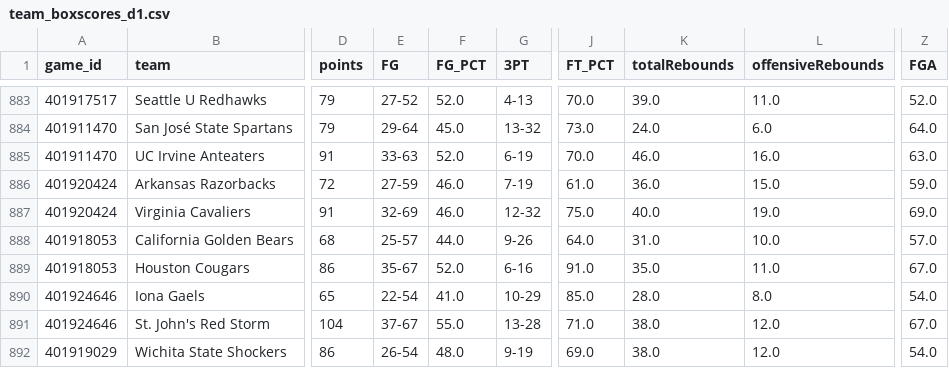
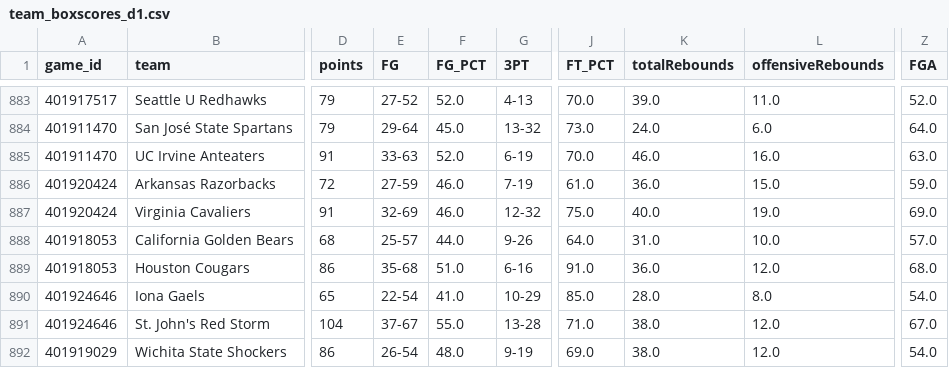
Before and after one commit to cashcarpenter14-ui/cbb-analytics-site, a CSV file: raw_data/2026_27/team_boxscores_d1.csv, drawn as a sheet; only a part is shown, gaps mark what is left out; the diff names each change by its address in the sheet, - before the commit and + after, or states it on an @@ line.

```diff
--- a/raw_data/2026_27/team_boxscores_d1.csv
+++ b/raw_data/2026_27/team_boxscores_d1.csv
-E889 (FG): 35-67
+E889 (FG): 35-68
-F889 (FG_PCT): 52.0
+F889 (FG_PCT): 51.0
-K889 (totalRebounds): 35.0
+K889 (totalRebounds): 36.0
-L889 (offensiveRebounds): 11.0
+L889 (offensiveRebounds): 12.0
-Z889 (FGA): 67.0
+Z889 (FGA): 68.0
```
Also changed, not shown: 1 other file.
